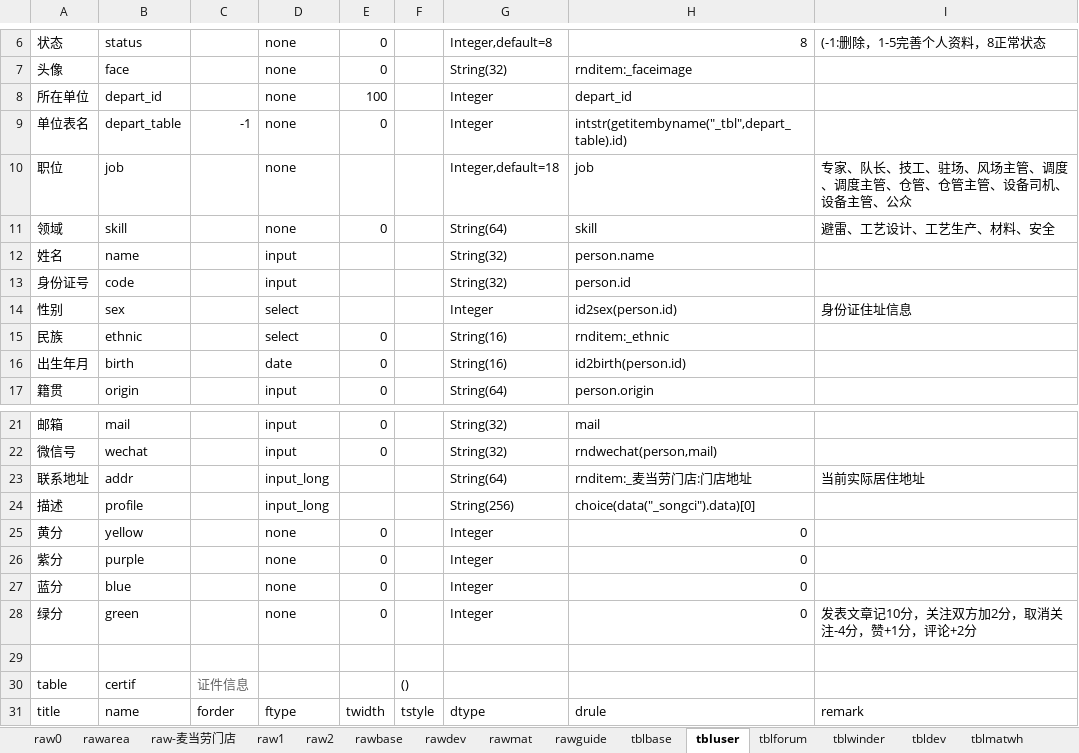
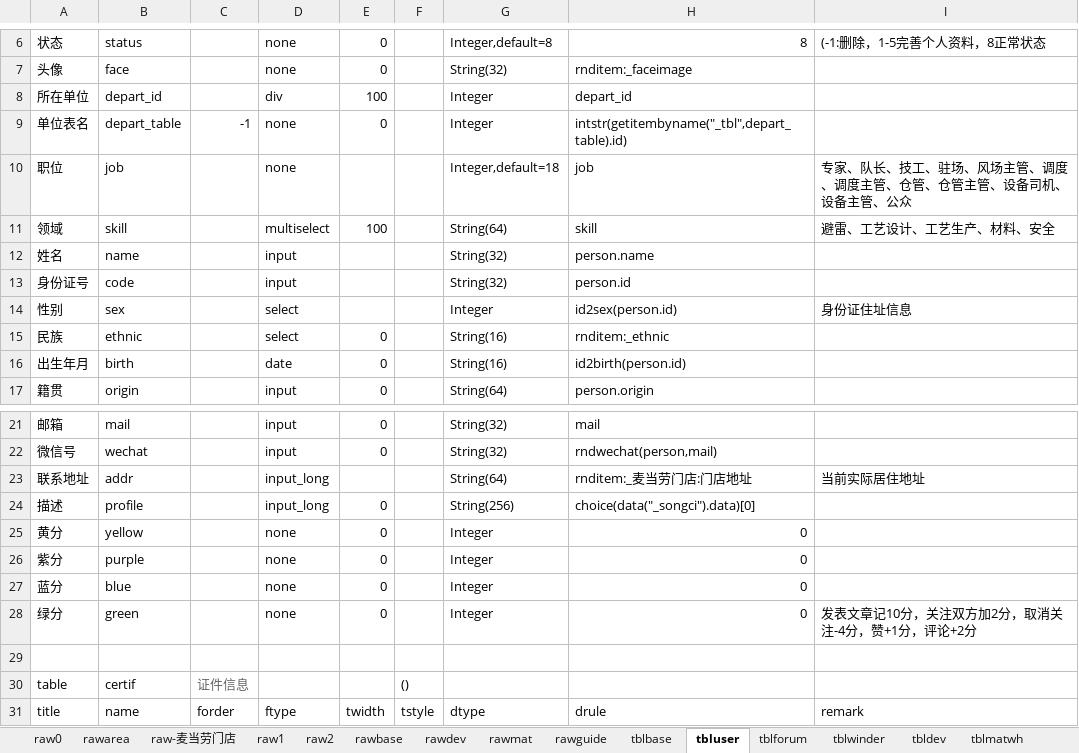
Before and after one commit to dlhai/pecker2, an Excel workbook: db/db.xlsx, sheet tbluser, drawn as a sheet; only a part is shown, gaps mark what is left out; values as stored, in another font and other column widths than the file's, no borders; the diff names each change by its address in the sheet, - before the commit and + after, or states it on an @@ line.

```diff
--- a/db/db.xlsx (sheet tbluser)
+++ b/db/db.xlsx (sheet tbluser)
-D8: none
+D8: div
-D11: none
+D11: multiselect
-E11: 0
+E11: 100
-E24: (empty)
+E24: 0
```
Also changed, not shown: 9 other files.
